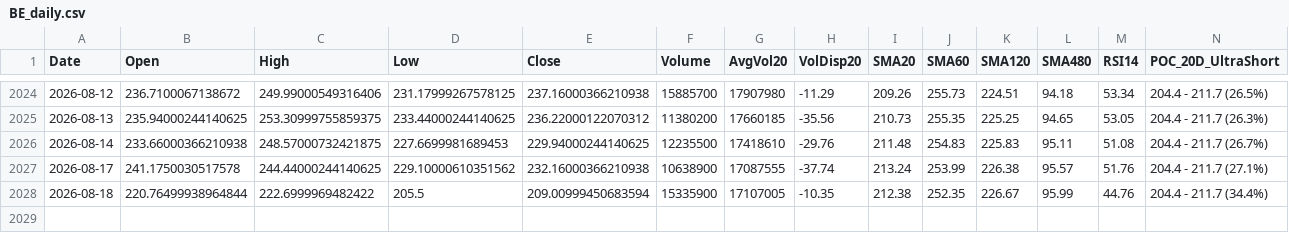
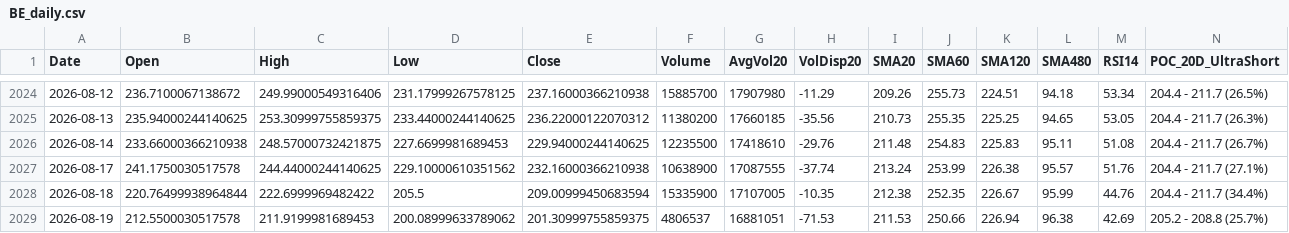
Before and after one commit to Junwoo-Genius/market-snapshot, a CSV file: public/csv/BE_daily.csv, drawn as a sheet; only a part is shown, gaps mark what is left out; rows hold the shown columns only; the diff names each change by its address in the sheet, - before the commit and + after, or states it on an @@ line.

```diff
--- a/public/csv/BE_daily.csv
+++ b/public/csv/BE_daily.csv
+row 2029: 2026-08-19 | 212.5500030517578 | 211.9199981689453 | 200.08999633789062 | 201.30999755859375 | 4806537 | 16881051 | -71.53 | 211.53 | 250.66 | 226.94 | 96.38 | 42.69 | 205.2 - 208.8 (25.7%)
```
Also changed, not shown: public/csv/HIMS_daily.csv, public/csv/OKLO_daily.csv, 26 other files.
